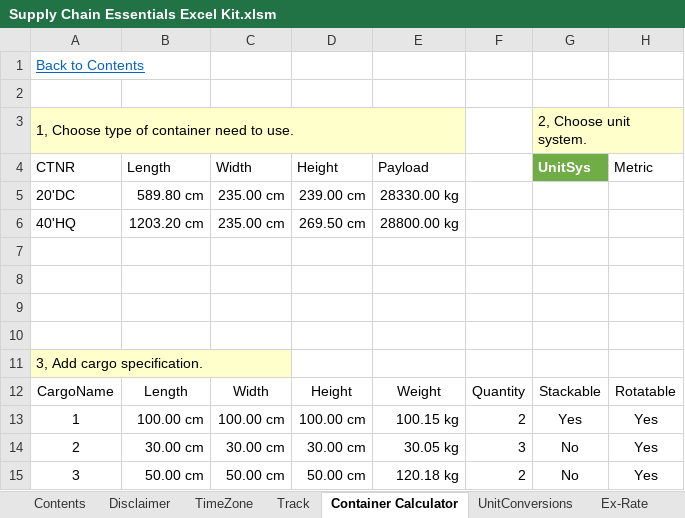
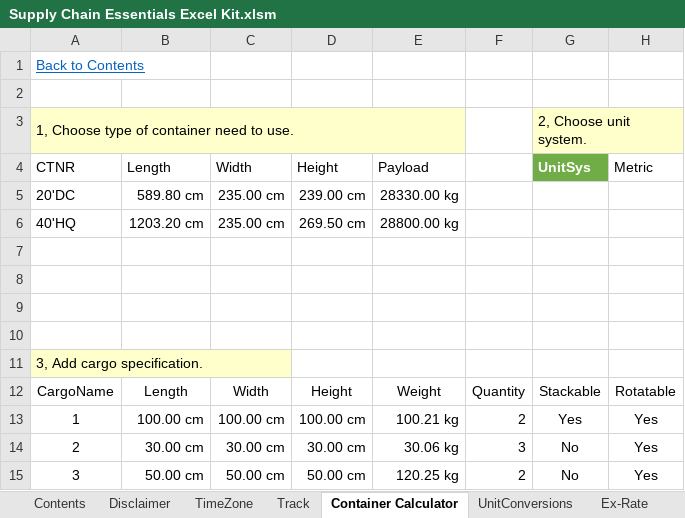
Before and after one commit to beastwars123/Excel-Container-Loading-Program-VBA-, an Excel workbook: Excel-Container-Loading-Program-VBA/Supply Chain Essentials Excel Kit.xlsm, sheet Container Calculator, drawn as a sheet; only a part is shown; values as stored, in another font and other column widths than the file's, no borders; table styles not drawn; the diff names each change by its address in the sheet, - before the commit and + after, or states it on an @@ line.

Commit message:
增强单位系统处理和数据转换逻辑
在 `Sheet5.cls` 文件中，添加和修改了多处代码，主要涉及单位系统的选择、记录和数据转换。新增 `previousUnitSystem` 变量以存储之前的单位系统，并在相关事件中增加了处理逻辑以支持单位系统变化时的转换。修改了 `ConvertContainerData` 和 `ConvertData` 方法，确保在单位系统变化时能够正确转换长度和重量。同时，增加了 `ClearContainerDimensions` 和 `ApplyFormatting` 方法，增强了代码的可读性和注释的清晰度。

在 `Supply Chain Essentials Excel Kit.xlsm` 文件中，二进制文件发生了差异，可能与 `Sheet5.cls` 文件的更改相关。

```diff
--- a/Excel-Container-Loading-Program-VBA/Supply Chain Essentials Excel Kit.xlsm (sheet Container Calculator)
+++ b/Excel-Container-Loading-Program-VBA/Supply Chain Essentials Excel Kit.xlsm (sheet Container Calculator)
-E13: 100.15 kg
+E13: 100.21 kg
-E14: 30.05 kg
+E14: 30.06 kg
-E15: 120.18 kg
+E15: 120.25 kg
```
Also changed, not shown: sheet UnitConversions, charts or pictures, 1 other file.
